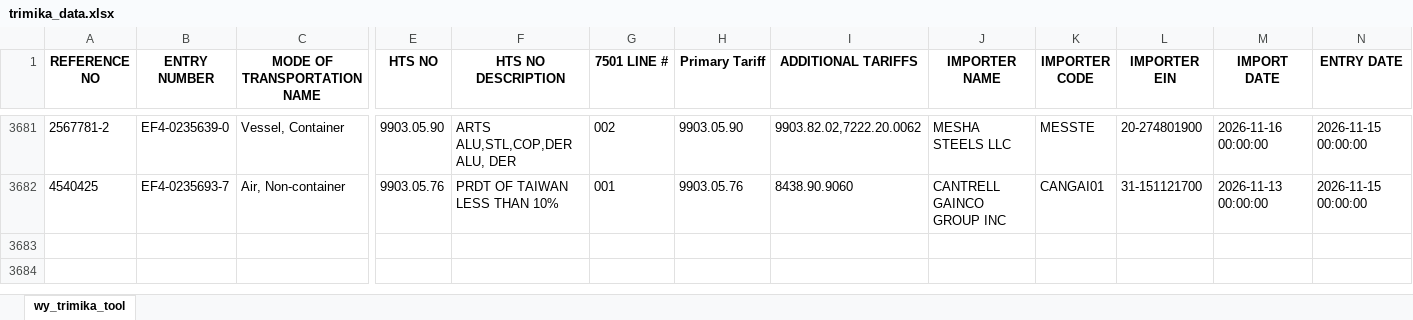
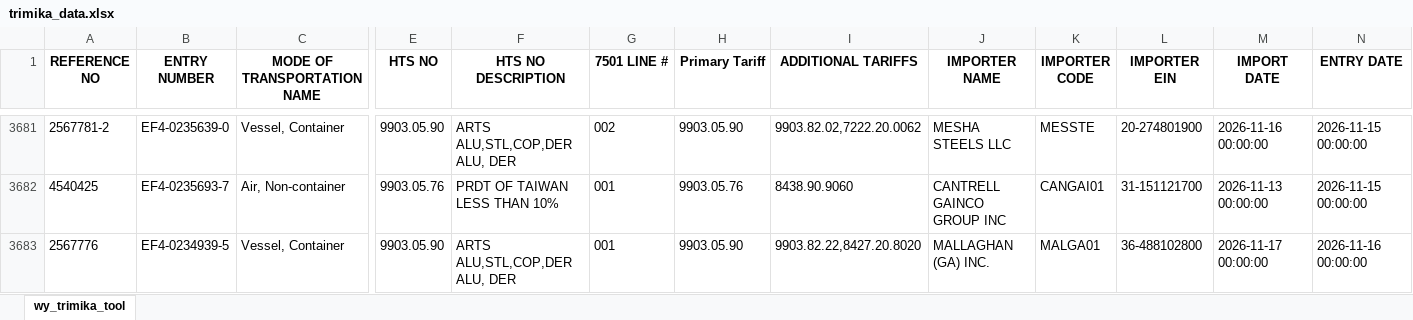
Before and after one commit to iffinc-ga/hts_search_tool, an Excel workbook: trimika_data.xlsx, sheet wy_trimika_tool, drawn as a sheet; only a part is shown, gaps mark what is left out; values as stored, in another font and other column widths than the file's, no borders; rows hold the shown columns only; the diff names each change by its address in the sheet, - before the commit and + after, or states it on an @@ line.

Commit message:
Append trimika data — 1 new rows, 3682 total

```diff
--- a/trimika_data.xlsx (sheet wy_trimika_tool)
+++ b/trimika_data.xlsx (sheet wy_trimika_tool)
+row 3683: 2567776 | EF4-0234939-5 | Vessel, Container | 9903.05.90 | ARTS ALU,STL,COP,DER ALU, DER | 001 | 9903.05.90 | 9903.82.22,8427.20.8020 | MALLAGHAN (GA) INC. | MALGA01 | 36-488102800 | 2026-11-17 00:00:00 | 2026-11-16 00:00:00
```
